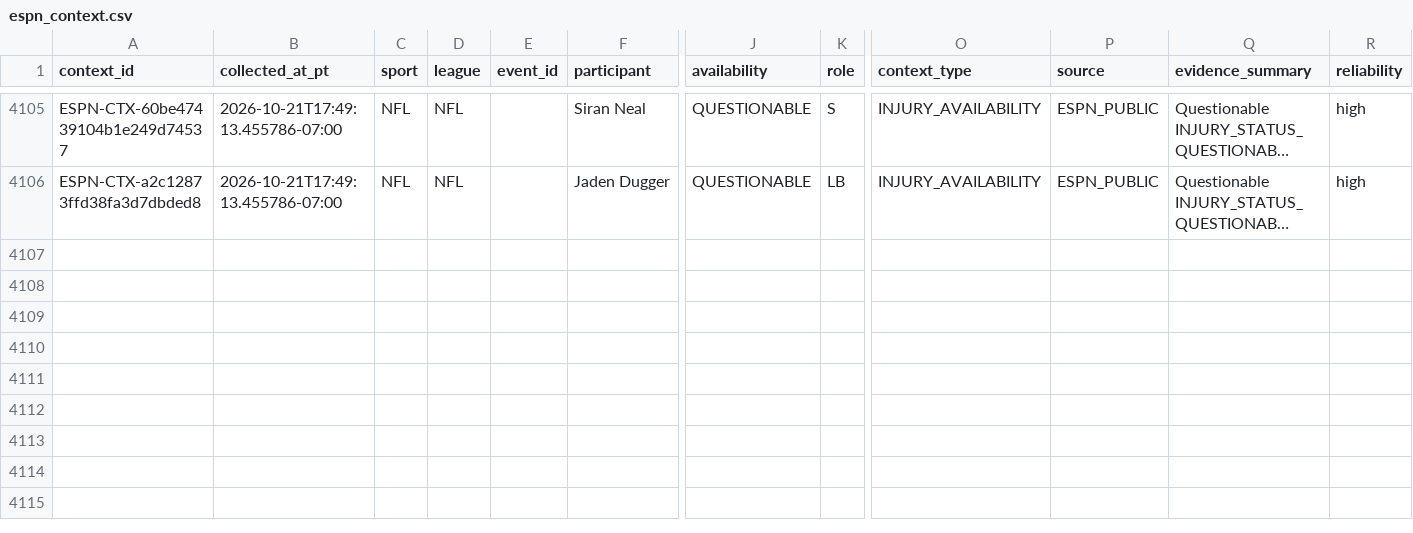
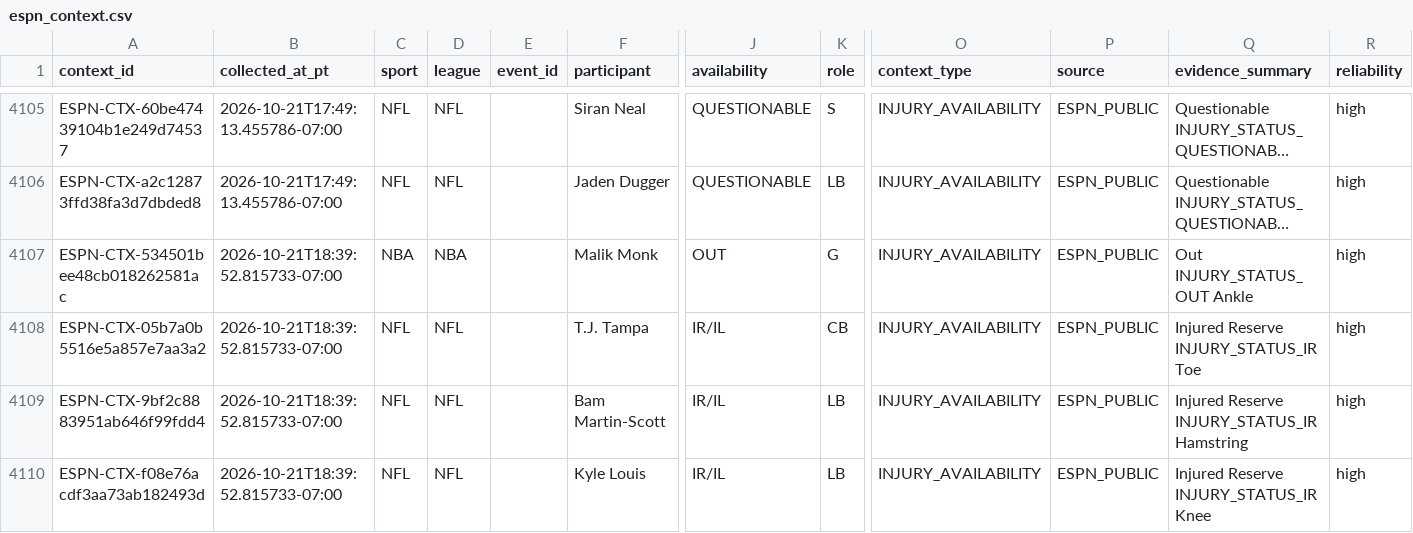
Before and after one commit to JordonNes/JordonNes.github.io, a CSV file: data/espn_context.csv, drawn as a sheet; only a part is shown, gaps mark what is left out; long unchanged cells end in …; rows hold the shown columns only; the diff names each change by its address in the sheet, - before the commit and + after, or states it on an @@ line.

```diff
--- a/data/espn_context.csv
+++ b/data/espn_context.csv
+row 4107: ESPN-CTX-534501bee48cb018262581ac | 2026-10-21T18:39:52.815733-07:00 | NBA | NBA |  | Malik Monk | OUT | G | INJURY_AVAILABILITY | ESPN_PUBLIC | Out INJURY_STATUS_OUT Ankle | high
+row 4108: ESPN-CTX-05b7a0b5516e5a857e7aa3a2 | 2026-10-21T18:39:52.815733-07:00 | NFL | NFL |  | T.J. Tampa | IR/IL | CB | INJURY_AVAILABILITY | ESPN_PUBLIC | Injured Reserve INJURY_STATUS_IR Toe | high
+row 4109: ESPN-CTX-9bf2c8883951ab646f99fdd4 | 2026-10-21T18:39:52.815733-07:00 | NFL | NFL |  | Bam Martin-Scott | IR/IL | LB | INJURY_AVAILABILITY | ESPN_PUBLIC | Injured Reserve INJURY_STATUS_IR Hamstring | high
+row 4110: ESPN-CTX-f08e76acdf3aa73ab182493d | 2026-10-21T18:39:52.815733-07:00 | NFL | NFL |  | Kyle Louis | IR/IL | LB | INJURY_AVAILABILITY | ESPN_PUBLIC | Injured Reserve INJURY_STATUS_IR Knee | high
```
Also changed, not shown: 3 other files.
